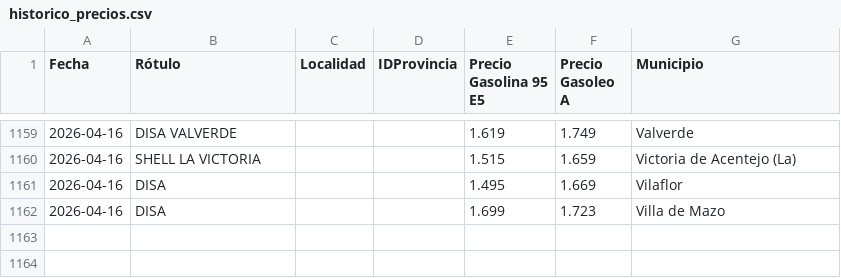
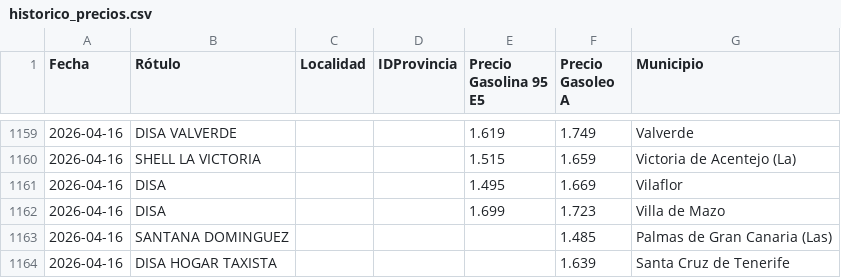
Before and after one commit to henry94bt/canarias-gas-tracker, a CSV file: historico_precios.csv, drawn as a sheet; only a part is shown, gaps mark what is left out; the diff names each change by its address in the sheet, - before the commit and + after, or states it on an @@ line.

```diff
--- a/historico_precios.csv
+++ b/historico_precios.csv
+row 1163: 2026-04-16 | SANTANA DOMINGUEZ |  |  |  | 1.485 | Palmas de Gran Canaria (Las)
+row 1164: 2026-04-16 | DISA HOGAR TAXISTA |  |  |  | 1.639 | Santa Cruz de Tenerife
```
Also changed, not shown: 2 other files.
